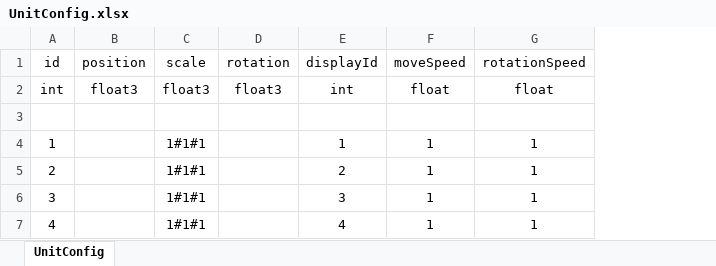
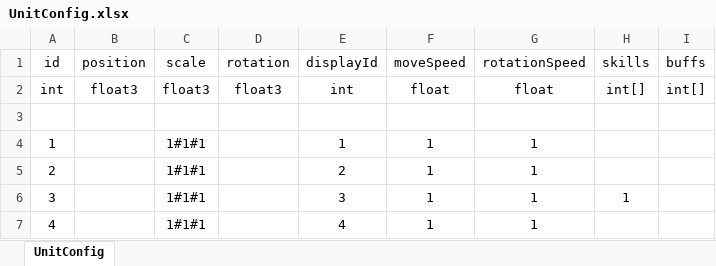
Before and after one commit to diantujiang10086/GameDemoConfig, an Excel workbook: xlsxs/UnitConfig.xlsx, sheet UnitConfig, drawn as a sheet; values as stored, in another font and other column widths than the file's, no borders; the diff names each change by its address in the sheet, - before the commit and + after, or states it on an @@ line.

Commit message:
添加技能，buff，子弹配置表

```diff
--- a/xlsxs/UnitConfig.xlsx (sheet UnitConfig)
+++ b/xlsxs/UnitConfig.xlsx (sheet UnitConfig)
+column H (skills), rows 2-6: int[] |  |  |  | 1
+column I (buffs), row 2: int[]
```
Also changed, not shown: 7 other files.
